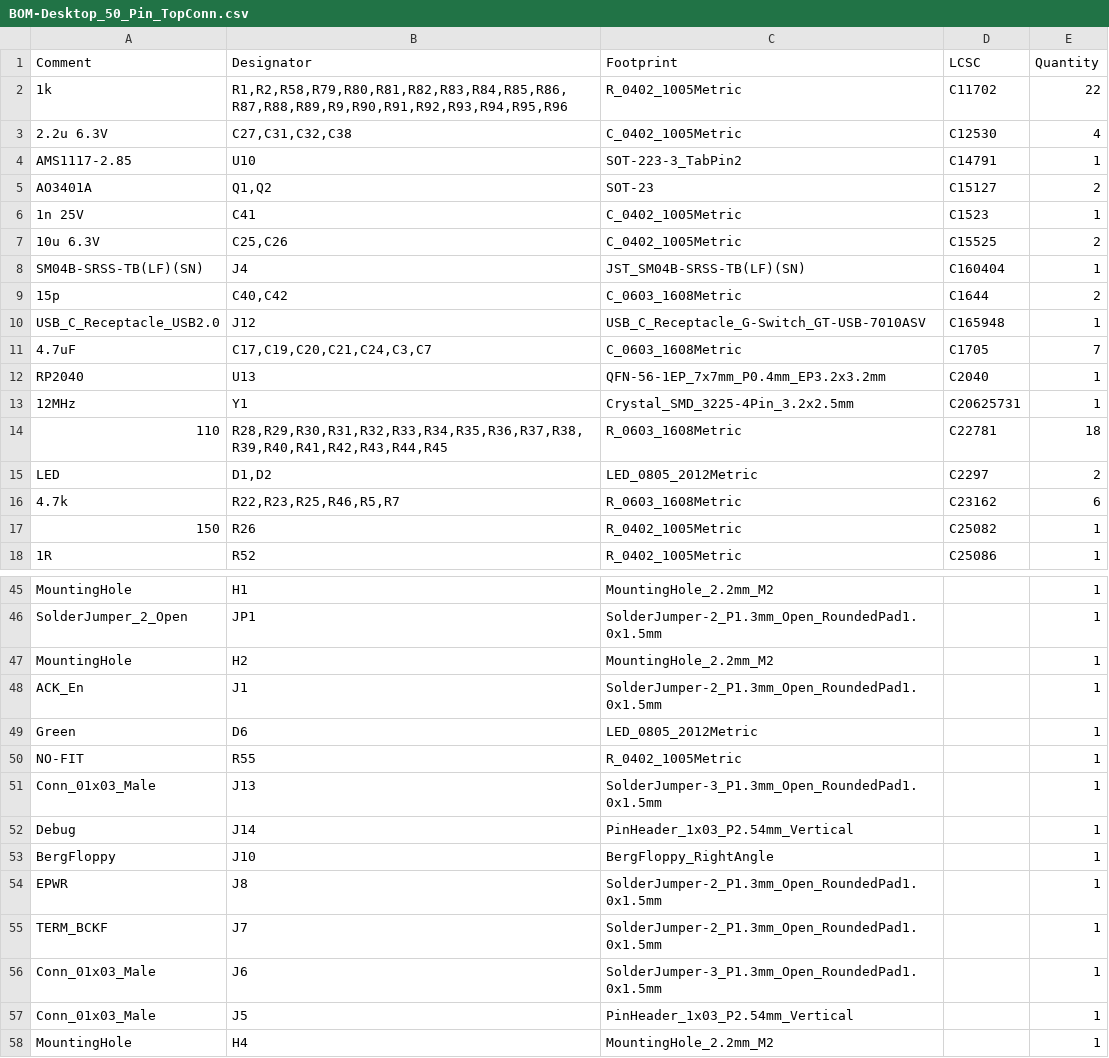
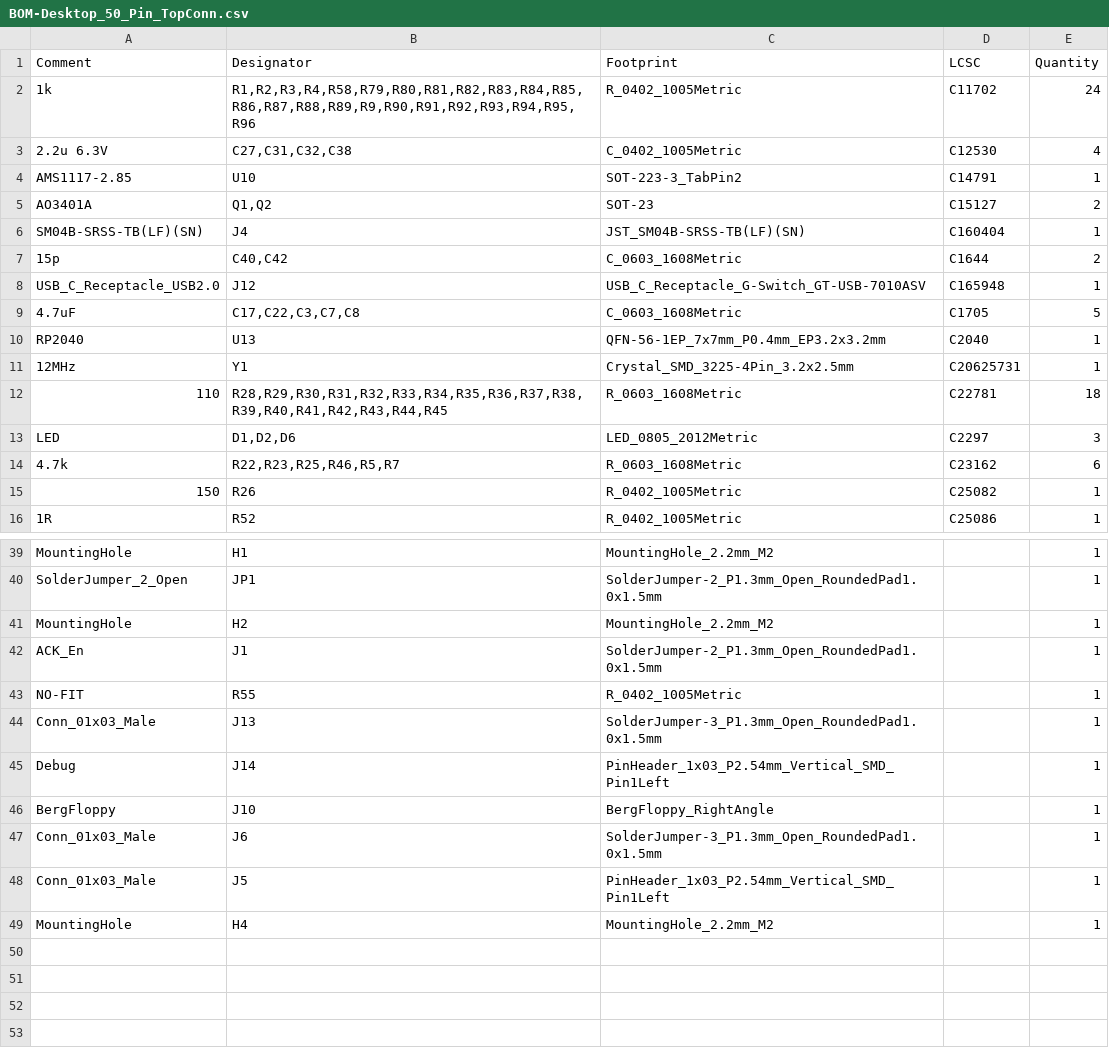
Before and after one commit to BlueSCSI/BlueSCSI-v2, a CSV file: hardware/USB_Bridge/jlcpcb/production_files/BOM-Desktop_50_Pin_TopConn.csv, drawn as a sheet; only a part is shown, gaps mark what is left out; the diff covers the shown part only.

```diff
--- a/hardware/USB_Bridge/jlcpcb/production_files/BOM-Desktop_50_Pin_TopConn.csv
+++ b/hardware/USB_Bridge/jlcpcb/production_files/BOM-Desktop_50_Pin_TopConn.csv
@@ -1,3 +1,3 @@
 Comment,Designator,Footprint,LCSC,Quantity
-1k,"R1,R2,R58,R79,R80,R81,R82,R83,R84,R85,R86,R87,R88,R89,R9,R90,R91,R92,R93,R94,R95,R96",R_0402_1005Metric,C11702,22
+1k,"R1,R2,R3,R4,R58,R79,R80,R81,R82,R83,R84,R85,R86,R87,R88,R89,R9,R90,R91,R92,R93,R94,R95,R96",R_0402_1005Metric,C11702,24
 2.2u 6.3V,"C27,C31,C32,C38",C_0402_1005Metric,C12530,4
@@ -5,4 +5,2 @@ AMS1117-2.85,U10,SOT-223-3_TabPin2,C14791,1
 AO3401A,"Q1,Q2",SOT-23,C15127,2
-1n 25V,C41,C_0402_1005Metric,C1523,1
-10u 6.3V,"C25,C26",C_0402_1005Metric,C15525,2
 SM04B-SRSS-TB(LF)(SN),J4,JST_SM04B-SRSS-TB(LF)(SN),C160404,1
@@ -10,3 +8,3 @@ SM04B-SRSS-TB(LF)(SN),J4,JST_SM04B-SRSS-TB(LF)(SN),C160404,1
 USB_C_Receptacle_USB2.0,J12,USB_C_Receptacle_G-Switch_GT-USB-7010ASV,C165948,1
-4.7uF,"C17,C19,C20,C21,C24,C3,C7",C_0603_1608Metric,C1705,7
+4.7uF,"C17,C22,C3,C7,C8",C_0603_1608Metric,C1705,5
 RP2040,U13,QFN-56-1EP_7x7mm_P0.4mm_EP3.2x3.2mm,C2040,1
@@ -14,3 +12,3 @@ RP2040,U13,QFN-56-1EP_7x7mm_P0.4mm_EP3.2x3.2mm,C2040,1
 110,"R28,R29,R30,R31,R32,R33,R34,R35,R36,R37,R38,R39,R40,R41,R42,R43,R44,R45",R_0603_1608Metric,C22781,18
-LED,"D1,D2",LED_0805_2012Metric,C2297,2
+LED,"D1,D2,D6",LED_0805_2012Metric,C2297,3
 4.7k,"R22,R23,R25,R46,R5,R7",R_0603_1608Metric,C23162,6
@@ -48,11 +42,8 @@ MountingHole,H2,MountingHole_2.2mm_M2,,1
 ACK_En,J1,SolderJumper-2_P1.3mm_Open_RoundedPad1.0x1.5mm,,1
-Green,D6,LED_0805_2012Metric,,1
 NO-FIT,R55,R_0402_1005Metric,,1
 Conn_01x03_Male,J13,SolderJumper-3_P1.3mm_Open_RoundedPad1.0x1.5mm,,1
-Debug,J14,PinHeader_1x03_P2.54mm_Vertical,,1
+Debug,J14,PinHeader_1x03_P2.54mm_Vertical_SMD_Pin1Left,,1
 BergFloppy,J10,BergFloppy_RightAngle,,1
-EPWR,J8,SolderJumper-2_P1.3mm_Open_RoundedPad1.0x1.5mm,,1
-TERM_BCKF,J7,SolderJumper-2_P1.3mm_Open_RoundedPad1.0x1.5mm,,1
 Conn_01x03_Male,J6,SolderJumper-3_P1.3mm_Open_RoundedPad1.0x1.5mm,,1
-Conn_01x03_Male,J5,PinHeader_1x03_P2.54mm_Vertical,,1
+Conn_01x03_Male,J5,PinHeader_1x03_P2.54mm_Vertical_SMD_Pin1Left,,1
 MountingHole,H4,MountingHole_2.2mm_M2,,1
```
Also changed, not shown: 1 added row, 5 removed rows and 7 edited cells elsewhere in this file, hardware/USB_Bridge/jlcpcb/production_files/CPL-Desktop_50_Pin_TopConn.csv, 28 other files.
